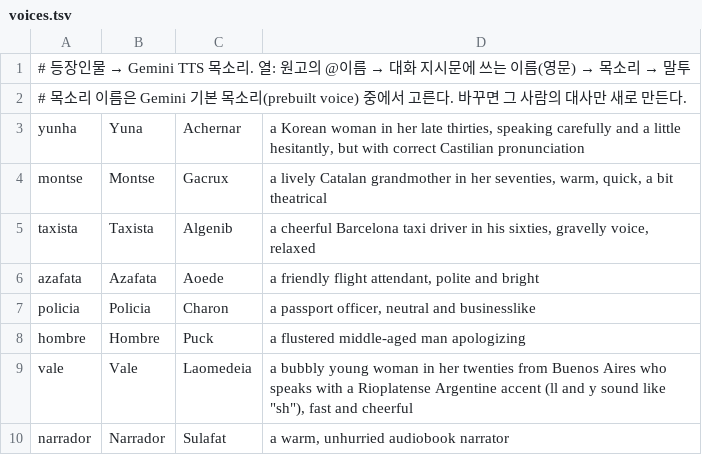
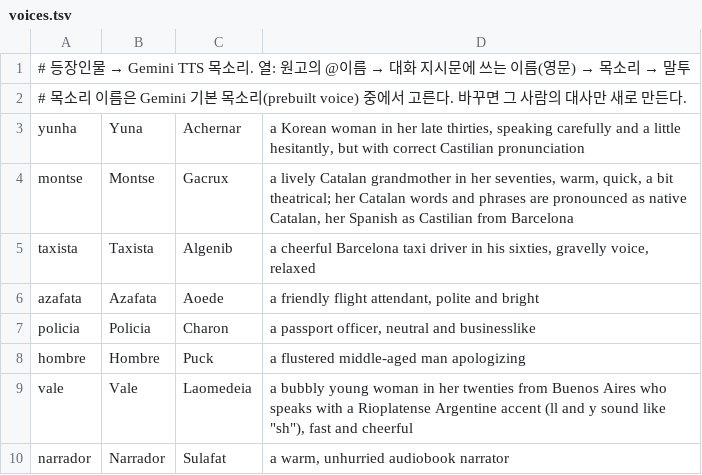
Before and after one commit to dwookmike-droid/english-reader, a TSV file: spanish/src/voices.tsv, drawn as a sheet.

```diff
--- a/spanish/src/voices.tsv
+++ b/spanish/src/voices.tsv
@@ -3,3 +3,3 @@
 yunha	Yuna	Achernar	a Korean woman in her late thirties, speaking carefully and a little hesitantly, but with correct Castilian pronunciation
-montse	Montse	Gacrux	a lively Catalan grandmother in her seventies, warm, quick, a bit theatrical
+montse	Montse	Gacrux	a lively Catalan grandmother in her seventies, warm, quick, a bit theatrical; her Catalan words and phrases are pronounced as native Catalan, her Spanish as Castilian from Barcelona
 taxista	Taxista	Algenib	a cheerful Barcelona taxi driver in his sixties, gravelly voice, relaxed
```
Also changed, not shown: spanish/src/vocab.tsv, 6 other files.
